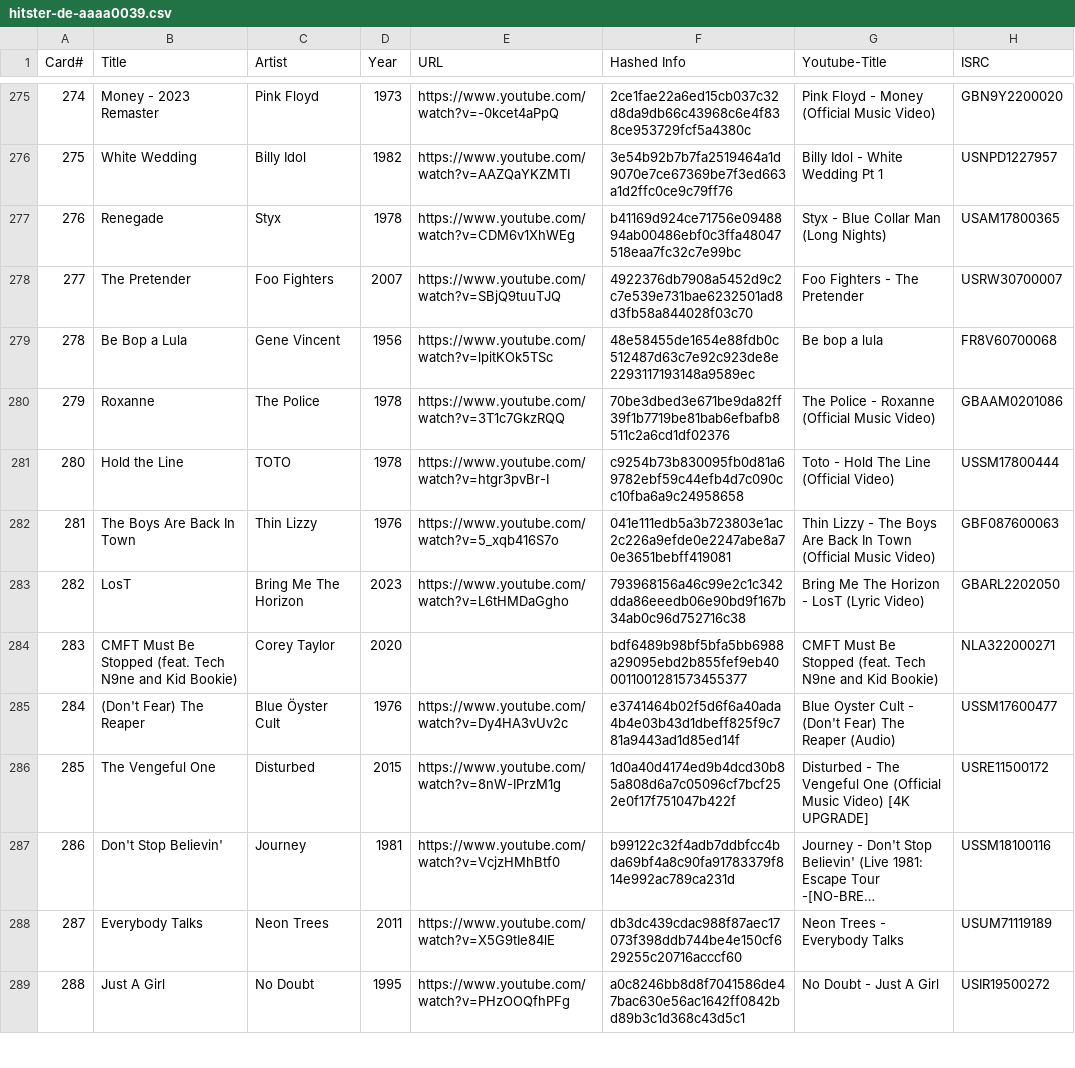
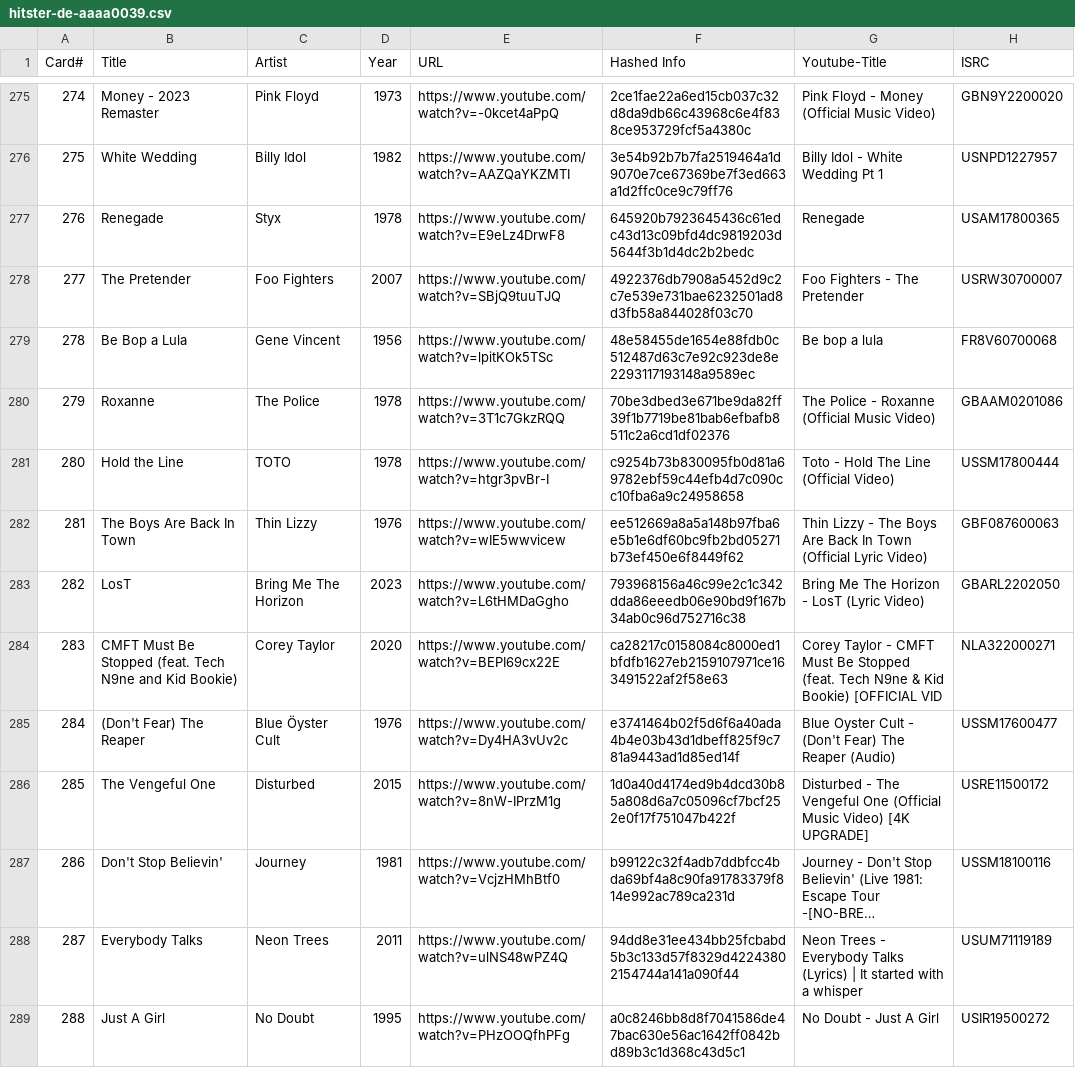
Before and after one commit to misteralmchilli/songseeker_csv, a CSV file: hitster-de-aaaa0039.csv, drawn as a sheet; only a part is shown, gaps mark what is left out; long unchanged cells end in …; the diff covers the shown part only; the diff names each change by its address in the sheet, - before the commit and + after, or states it on an @@ line.

```diff
--- a/hitster-de-aaaa0039.csv
+++ b/hitster-de-aaaa0039.csv
-E277 (URL): https://www.youtube.com/watch?v=CDM6v1XhWEg
+E277 (URL): https://www.youtube.com/watch?v=E9eLz4DrwF8
-F277 (Hashed Info): b41169d924ce71756e0948894ab00486ebf0c3ffa48047518eaa7fc32c7e99bc
+F277 (Hashed Info): 645920b7923645436c61edc43d13c09bfd4dc9819203d5644f3b1d4dc2b2bedc
-G277 (Youtube-Title): Styx - Blue Collar Man (Long Nights)
+G277 (Youtube-Title): Renegade
-E282 (URL): https://www.youtube.com/watch?v=5_xqb416S7o
+E282 (URL): https://www.youtube.com/watch?v=wIE5wwvicew
-F282 (Hashed Info): 041e111edb5a3b723803e1ac2c226a9efde0e2247abe8a70e3651bebff419081
+F282 (Hashed Info): ee512669a8a5a148b97fba6e5b1e6df60bc9fb2bd05271b73ef450e6f8449f62
-G282 (Youtube-Title): …Town (Official Music Video)
+G282 (Youtube-Title): …Town (Official Lyric Video)
-E284 (URL): (empty)
+E284 (URL): https://www.youtube.com/watch?v=BEPI69cx22E
-F284 (Hashed Info): bdf6489b98bf5bfa5bb6988a29095ebd2b855fef9eb400011001281573455377
+F284 (Hashed Info): ca28217c0158084c8000ed1bfdfb1627eb2159107971ce163491522af2f58e63
-G284 (Youtube-Title): CMFT Must Be Stopped (feat. Tech N9ne and Kid Bookie)
+G284 (Youtube-Title): Corey Taylor - CMFT Must Be Stopped (feat. Tech N9ne & Kid Bookie) [OFFICIAL VID
-E288 (URL): https://www.youtube.com/watch?v=X5G9tIe84lE
+E288 (URL): https://www.youtube.com/watch?v=ulNS48wPZ4Q
-F288 (Hashed Info): db3dc439cdac988f87aec17073f398ddb744be4e150cf629255c20716acccf60
+F288 (Hashed Info): 94dd8e31ee434bb25fcbabd5b3c133d57f8329d42243802154744a141a090f44
-G288 (Youtube-Title): …Everybody Talks
+G288 (Youtube-Title): …Everybody Talks (Lyrics) | It started with a whisper
```
Also changed, not shown: 97 edited cells elsewhere in this file.
